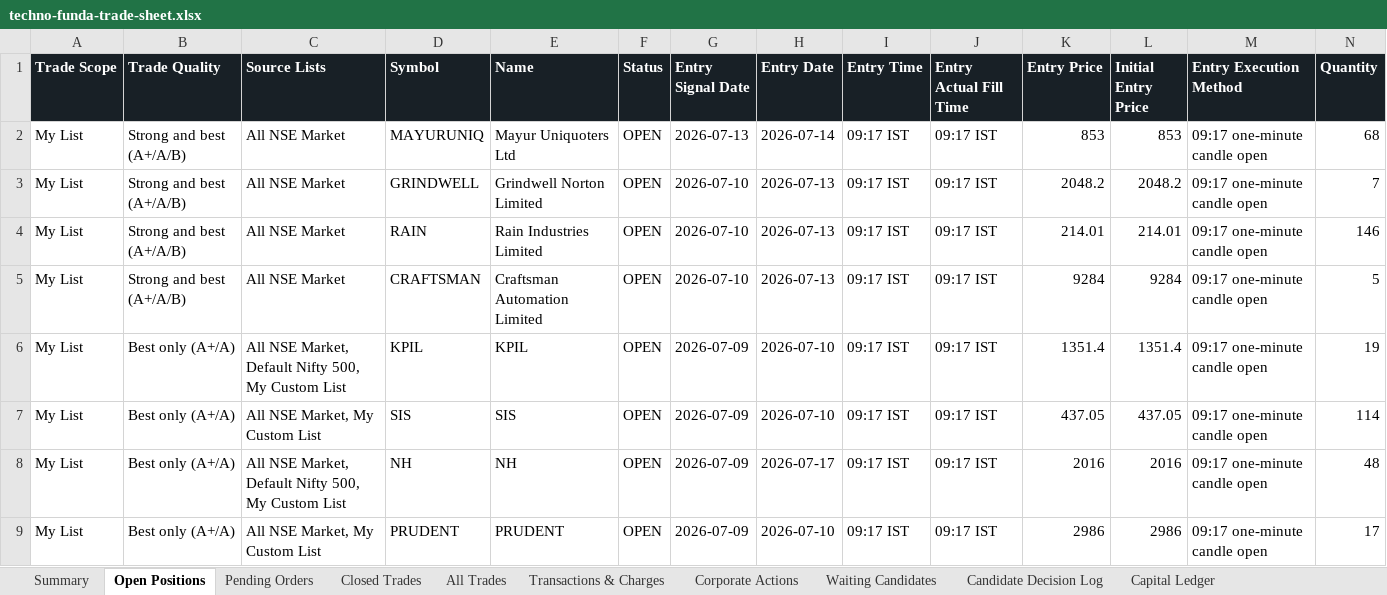
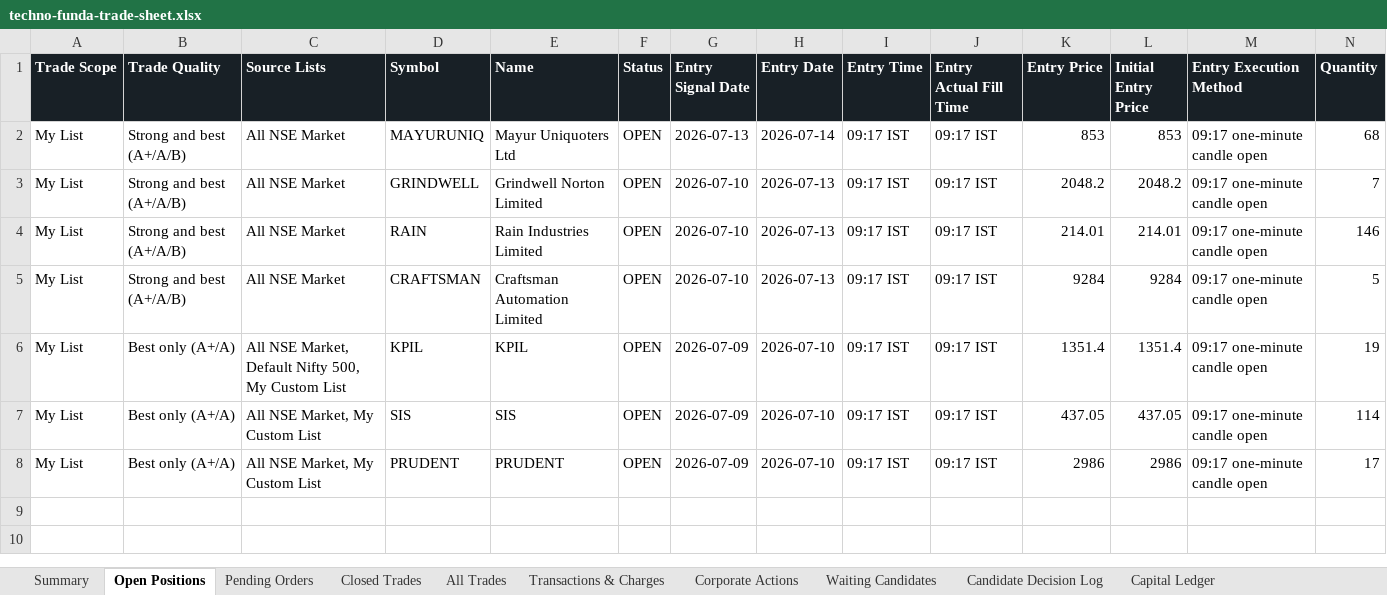
Before and after one commit to smit5927/techno-funda-screener, an Excel workbook: data/techno-funda-trade-sheet.xlsx, sheet Open Positions, drawn as a sheet; only a part is shown; values as stored, in another font and other column widths than the file's, no borders; rows hold the shown columns only; the diff names each change by its address in the sheet, - before the commit and + after, or states it on an @@ line.

```diff
--- a/data/techno-funda-trade-sheet.xlsx (sheet Open Positions)
+++ b/data/techno-funda-trade-sheet.xlsx (sheet Open Positions)
-row 8: My List | Best only (A+/A) | All NSE Market, Default Nifty 500, My Custom List | NH | NH | OPEN | 2026-07-09 | 2026-07-17 | 09:17 IST | 09:17 IST | 2016 | 2016 | 09:17 one-minute candle open | 48
```
Also changed, not shown: sheet All Trades, sheet Pending Orders, sheet Waiting Candidates, sheet Candidate Decision Log, sheet Transactions & Charges, sheet Summary, 2 other files.
